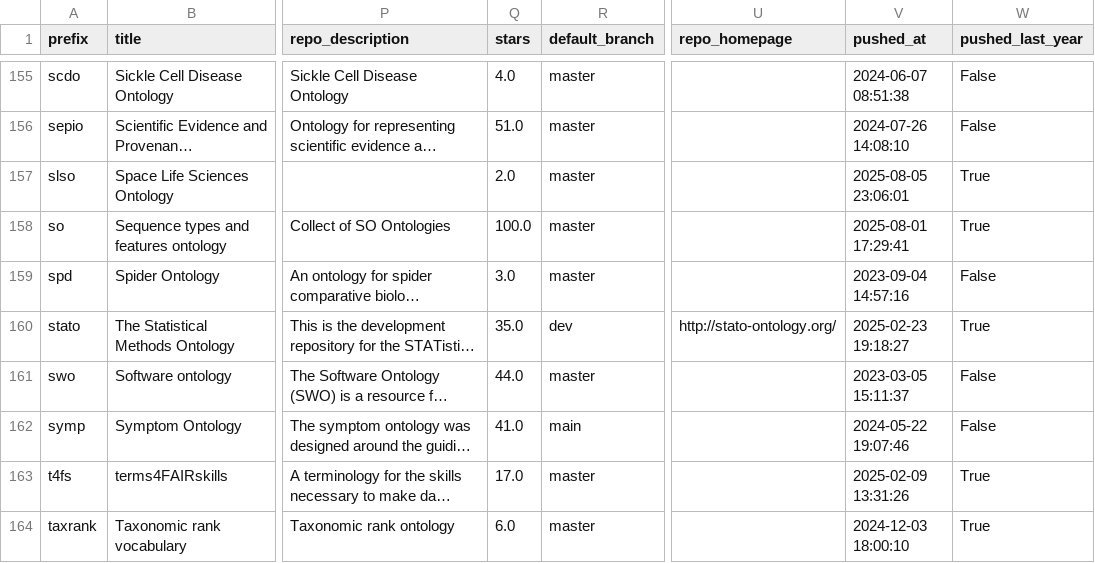
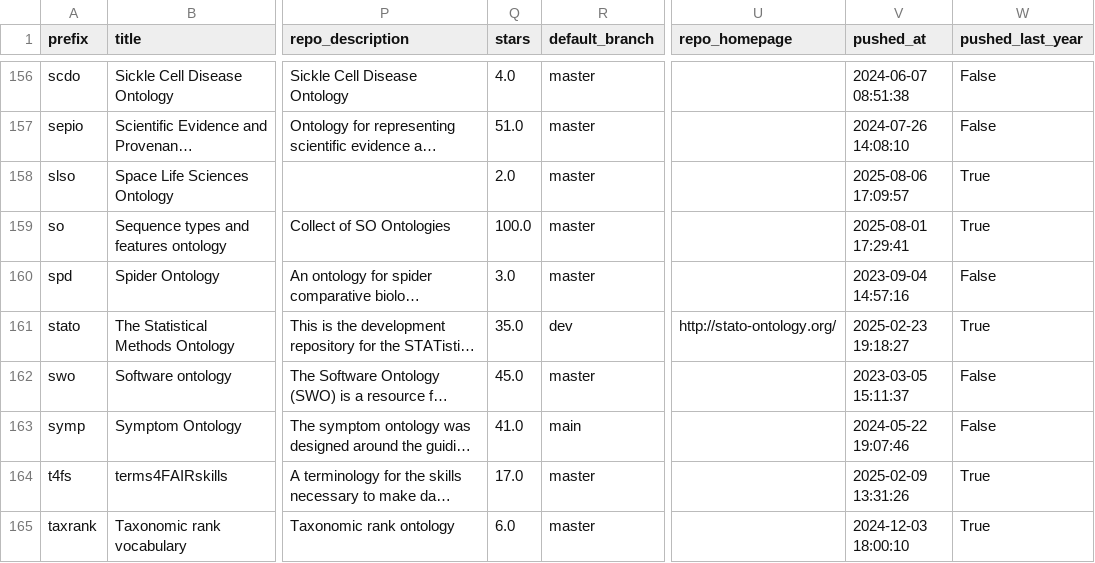
Before and after one commit to cthoyt/obo-community-health, a TSV file: data/data.tsv, drawn as a sheet; only a part is shown, gaps mark what is left out; long unchanged cells end in …; addresses are those after the commit; the diff covers the shown part only; the diff names each change by its address in the sheet, - before the commit and + after, or states it on an @@ line.

```diff
--- a/data/data.tsv
+++ b/data/data.tsv
-V158 (pushed_at): 2025-08-05 23:06:01
+V158 (pushed_at): 2025-08-06 17:09:57
-Q162 (stars): 44.0
+Q162 (stars): 45.0
```
Also changed, not shown: 1 added row and 57 edited cells elsewhere in this file, 6 other files.
